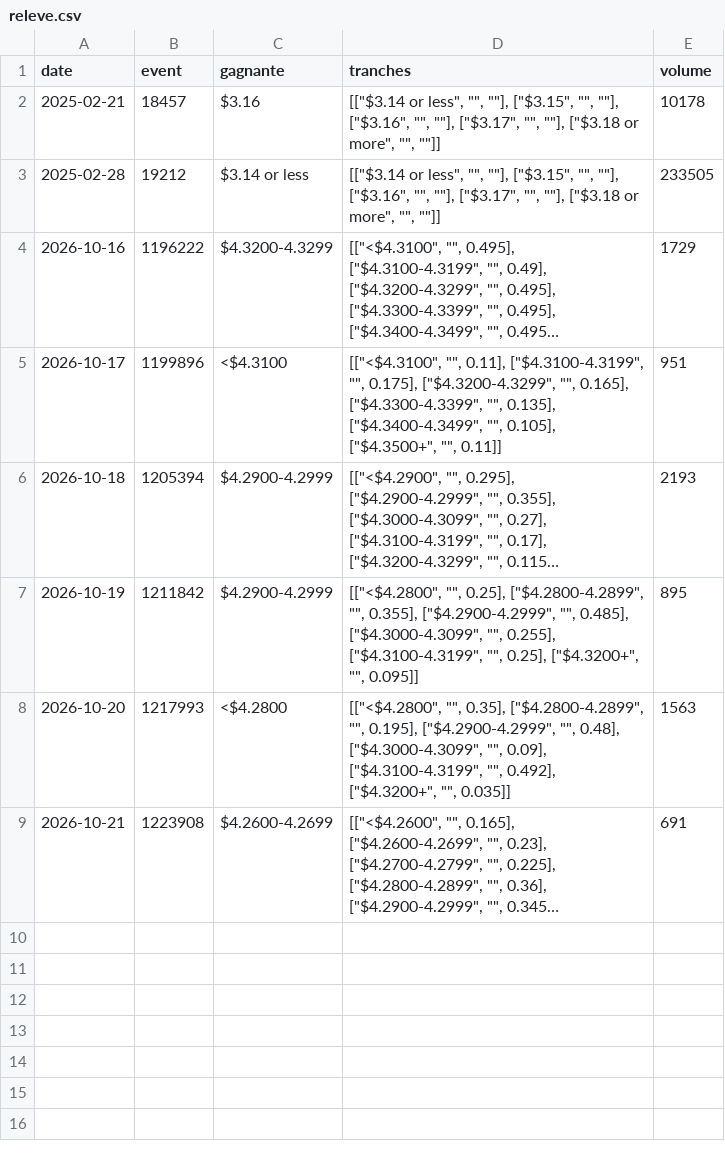
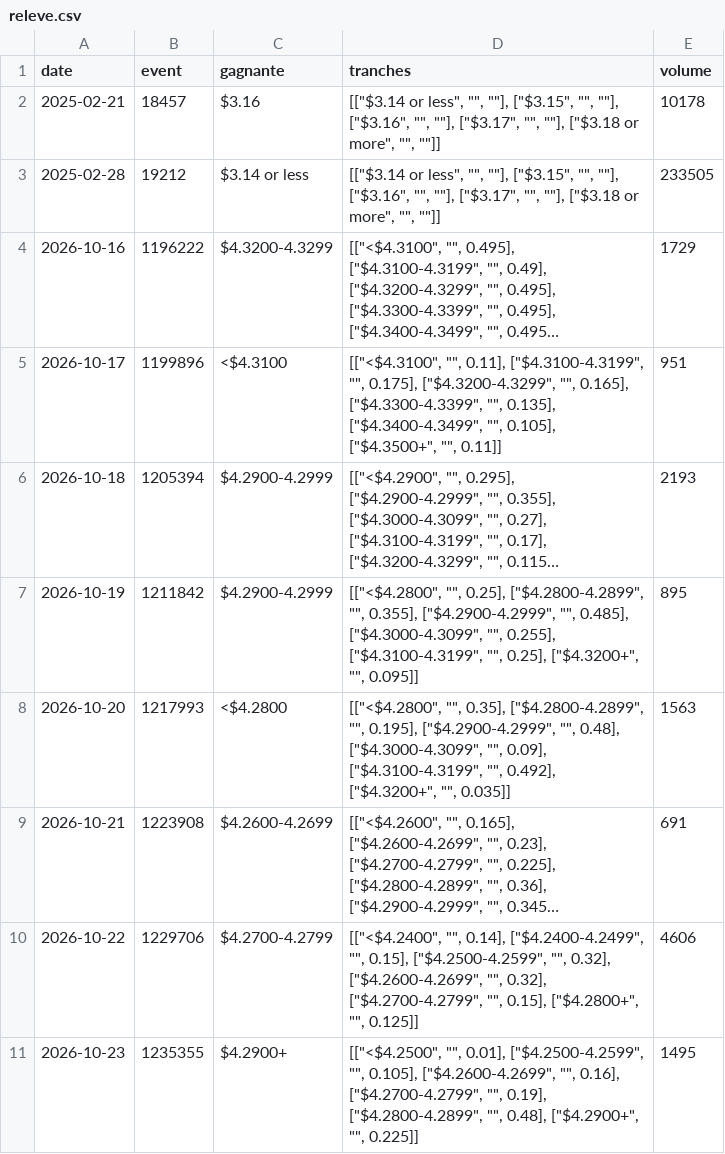
Before and after one commit to r655rkz7bt-stack/Polymarket-autonomus-lab, a CSV file: experiments/essence/releve.csv, drawn as a sheet; long unchanged cells end in …; the diff names each change by its address in the sheet, - before the commit and + after, or states it on an @@ line.

```diff
--- a/experiments/essence/releve.csv
+++ b/experiments/essence/releve.csv
+row 10: 2026-10-22 | 1229706 | $4.2700-4.2799 | [["<$4.2400", "", 0.14], ["$4.2400-4.2499", "", 0.15], ["$4.2500-4.2599", "", 0.32], ["$4.2600-4.2699", "", 0.32], ["$4.2700-4.2799", "", 0.15], ["$4.2800+", "", 0.125]] | 4606
+row 11: 2026-10-23 | 1235355 | $4.2900+ | [["<$4.2500", "", 0.01], ["$4.2500-4.2599", "", 0.105], ["$4.2600-4.2699", "", 0.16], ["$4.2700-4.2799", "", 0.19], ["$4.2800-4.2899", "", 0.48], ["$4.2900+", "", 0.225]] | 1495
```
Also changed, not shown: 11 other files.
